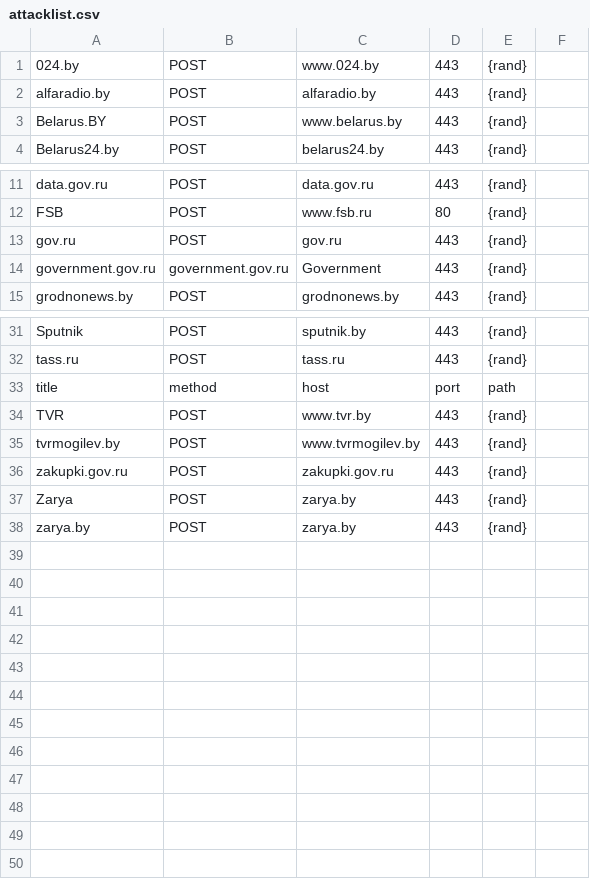
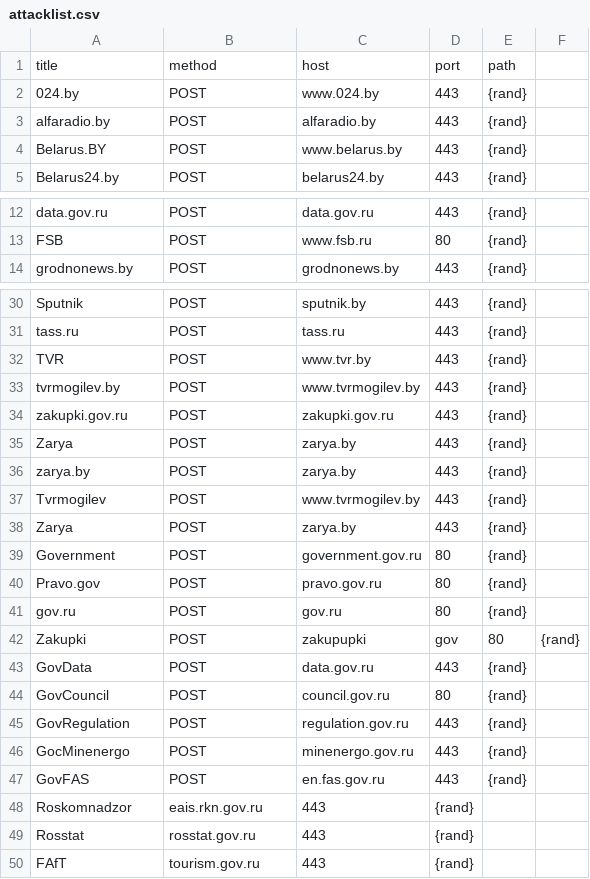
Before and after one commit to stopwarnow/stopwarnow.github.io, a CSV file: attacklist.csv, drawn as a sheet; only a part is shown, gaps mark what is left out.

Commit message:
update attacklist.csv
included more sites and moved format to the top again.

```diff
--- a/attacklist.csv
+++ b/attacklist.csv
@@ -1 +1,2 @@
+title,method,host,port,path
 024.by,POST,www.024.by,443,{rand}
@@ -12,4 +13,2 @@ data.gov.ru,POST,data.gov.ru,443,{rand}
 FSB,POST,www.fsb.ru,80,{rand}
-gov.ru,POST,gov.ru,443,{rand}
-government.gov.ru,government.gov.ru,Government,443,{rand}
 grodnonews.by,POST,grodnonews.by,443,{rand}
@@ -32,3 +31,2 @@ Sputnik,POST,sputnik.by,443,{rand}
 tass.ru,POST,tass.ru,443,{rand}
-title,method,host,port,path
 TVR,POST,www.tvr.by,443,{rand}
@@ -38 +36,15 @@ Zarya,POST,zarya.by,443,{rand}
 zarya.by,POST,zarya.by,443,{rand}
+Tvrmogilev,POST,www.tvrmogilev.by,443,{rand}
+Zarya,POST,zarya.by,443,{rand}
+Government,POST,government.gov.ru,80,{rand}
+Pravo.gov,POST,pravo.gov.ru,80,{rand}
+gov.ru,POST,gov.ru,80,{rand}
+Zakupki,POST,zakupupki,gov,80,{rand}
+GovData,POST,data.gov.ru,443,{rand}
+GovCouncil,POST,council.gov.ru,80,{rand}
+GovRegulation,POST,regulation.gov.ru,443,{rand}
+GocMinenergo,POST,minenergo.gov.ru,443,{rand}
+GovFAS,POST,en.fas.gov.ru,443,{rand}
+Roskomnadzor,eais.rkn.gov.ru,443,{rand}
+Rosstat,rosstat.gov.ru,443,{rand}
+FAfT,tourism.gov.ru,443,{rand}
```
